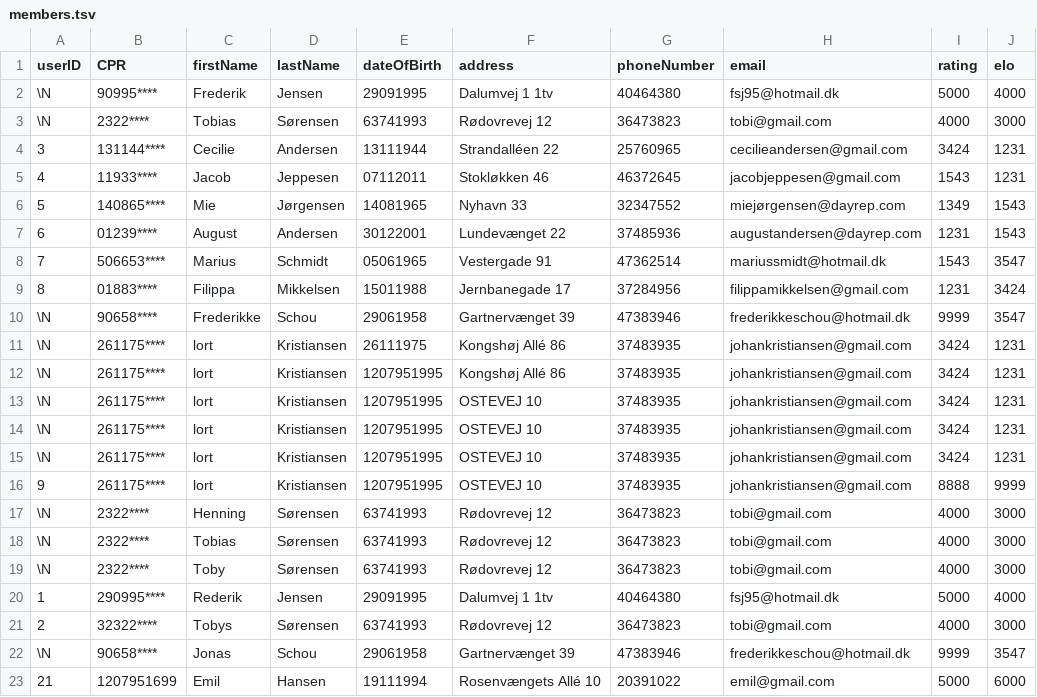
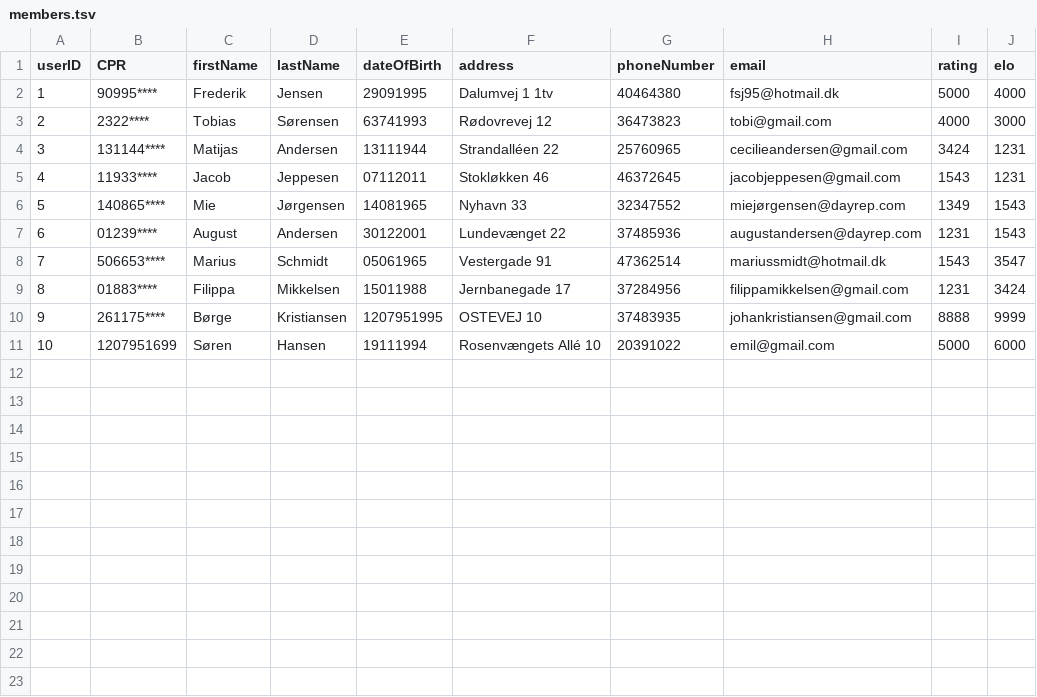
Before and after one commit to Tobiasmidskards/SK41, a TSV file: src/db/members.tsv, drawn as a sheet.

```diff
--- a/src/db/members.tsv
+++ b/src/db/members.tsv
@@ -1,5 +1,5 @@
 userID	CPR	firstName	lastName	dateOfBirth	address	phoneNumber	email	rating	elo
-\N	90995****	Frederik	Jensen	29091995	Dalumvej 1 1tv	40464380	fsj95@hotmail.dk	5000	4000
-\N	2322****	Tobias	Sørensen	63741993	Rødovrevej 12	36473823	tobi@gmail.com	4000	3000
-3	131144****	Cecilie	Andersen	13111944	Strandalléen 22	25760965	cecilieandersen@gmail.com	3424	1231
+1	90995****	Frederik	Jensen	29091995	Dalumvej 1 1tv	40464380	fsj95@hotmail.dk	5000	4000
+2	2322****	Tobias	Sørensen	63741993	Rødovrevej 12	36473823	tobi@gmail.com	4000	3000
+3	131144****	Matijas	Andersen	13111944	Strandalléen 22	25760965	cecilieandersen@gmail.com	3424	1231
 4	11933****	Jacob	Jeppesen	07112011	Stokløkken 46	46372645	jacobjeppesen@gmail.com	1543	1231
@@ -9,15 +9,3 @@ userID	CPR	firstName	lastName	dateOfBirth	address	phoneNumber	email	rating	elo
 8	01883****	Filippa	Mikkelsen	15011988	Jernbanegade 17	37284956	filippamikkelsen@gmail.com	1231	3424
-\N	90658****	Frederikke	Schou	29061958	Gartnervænget 39	47383946	frederikkeschou@hotmail.dk	9999	3547
-\N	261175****	lort	Kristiansen	26111975	Kongshøj Allé 86	37483935	johankristiansen@gmail.com	3424	1231
-\N	261175****	lort	Kristiansen	1207951995	Kongshøj Allé 86	37483935	johankristiansen@gmail.com	3424	1231
-\N	261175****	lort	Kristiansen	1207951995	OSTEVEJ 10	37483935	johankristiansen@gmail.com	3424	1231
-\N	261175****	lort	Kristiansen	1207951995	OSTEVEJ 10	37483935	johankristiansen@gmail.com	3424	1231
-\N	261175****	lort	Kristiansen	1207951995	OSTEVEJ 10	37483935	johankristiansen@gmail.com	3424	1231
-9	261175****	lort	Kristiansen	1207951995	OSTEVEJ 10	37483935	johankristiansen@gmail.com	8888	9999
-\N	2322****	Henning	Sørensen	63741993	Rødovrevej 12	36473823	tobi@gmail.com	4000	3000	
-\N	2322****	Tobias	Sørensen	63741993	Rødovrevej 12	36473823	tobi@gmail.com	4000	3000	
-\N	2322****	Toby	Sørensen	63741993	Rødovrevej 12	36473823	tobi@gmail.com	4000	3000	
-1	290995****	Rederik	Jensen	29091995	Dalumvej 1 1tv	40464380	fsj95@hotmail.dk	5000	4000	
-2	32322****	Tobys	Sørensen	63741993	Rødovrevej 12	36473823	tobi@gmail.com	4000	3000	
-\N	90658****	Jonas	Schou	29061958	Gartnervænget 39	47383946	frederikkeschou@hotmail.dk	9999	3547	
-21	1207951699	Emil	Hansen	19111994	Rosenvængets Allé 10	20391022	emil@gmail.com	5000	6000	
+9	261175****	Børge	Kristiansen	1207951995	OSTEVEJ 10	37483935	johankristiansen@gmail.com	8888	9999	
+10	1207951699	Søren	Hansen	19111994	Rosenvængets Allé 10	20391022	emil@gmail.com	5000	6000
```
Also changed, not shown: src/db/accounting.tsv, 5 other files.
